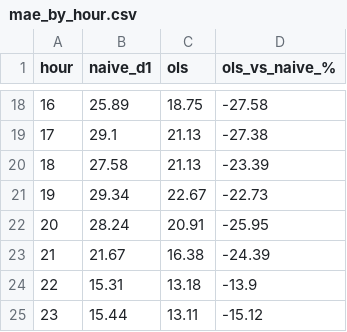
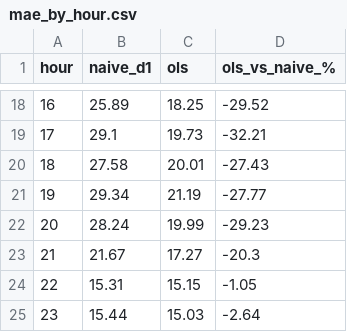
Before and after one commit to JipdeBoerEUR/Dutch-day-ahead-electricity-price-forecast, a CSV file: outputs/mae_by_hour.csv, drawn as a sheet; only a part is shown, gaps mark what is left out; the diff covers the shown part only.

```diff
--- a/outputs/mae_by_hour.csv
+++ b/outputs/mae_by_hour.csv
@@ -18,8 +18,8 @@ hour,naive_d1,ols,ols_vs_naive_%
-16,25.89,18.75,-27.58
-17,29.1,21.13,-27.38
-18,27.58,21.13,-23.39
-19,29.34,22.67,-22.73
-20,28.24,20.91,-25.95
-21,21.67,16.38,-24.39
-22,15.31,13.18,-13.9
-23,15.44,13.11,-15.12
+16,25.89,18.25,-29.52
+17,29.1,19.73,-32.21
+18,27.58,20.01,-27.43
+19,29.34,21.19,-27.77
+20,28.24,19.99,-29.23
+21,21.67,17.27,-20.3
+22,15.31,15.15,-1.05
+23,15.44,15.03,-2.64
```
Also changed, not shown: 32 edited cells elsewhere in this file, outputs/results.csv, 15 other files.
